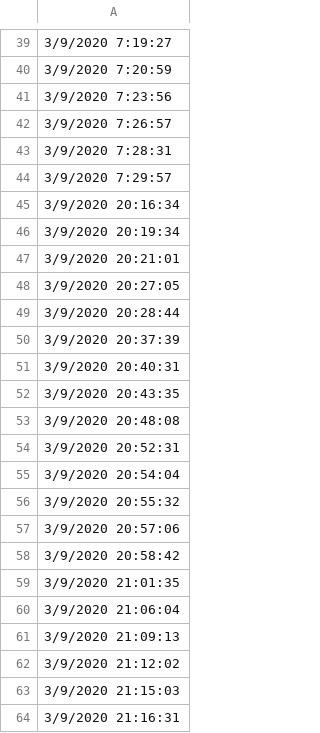
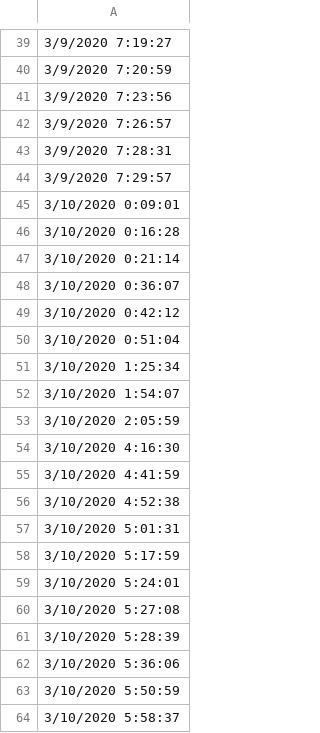
Before and after one commit to cotterjk/stoplight, a TSV file: light_times.tsv, drawn as a sheet; only a part is shown, gaps mark what is left out; the shorter side is filled out with more unchanged rows; the diff covers the shown part only; the diff names each change by its address in the sheet, - before the commit and + after, or states it on an @@ line.

Commit message:
culling times after 7:30

```diff
--- a/light_times.tsv
+++ b/light_times.tsv
-row 45: 3/9/2020 20:16:34
-row 46: 3/9/2020 20:19:34
-row 47: 3/9/2020 20:21:01
-row 48: 3/9/2020 20:27:05
-row 49: 3/9/2020 20:28:44
-row 50: 3/9/2020 20:37:39
-row 51: 3/9/2020 20:40:31
-row 52: 3/9/2020 20:43:35
-row 53: 3/9/2020 20:48:08
-row 54: 3/9/2020 20:52:31
-row 55: 3/9/2020 20:54:04
-row 56: 3/9/2020 20:55:32
-row 57: 3/9/2020 20:57:06
-row 58: 3/9/2020 20:58:42
-row 59: 3/9/2020 21:01:35
-row 60: 3/9/2020 21:06:04
-row 61: 3/9/2020 21:09:13
-row 62: 3/9/2020 21:12:02
-row 63: 3/9/2020 21:15:03
-row 64: 3/9/2020 21:16:31
```
Also changed, not shown: 68 removed rows elsewhere in this file.
